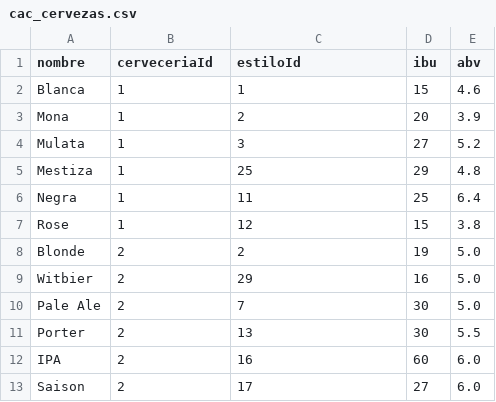
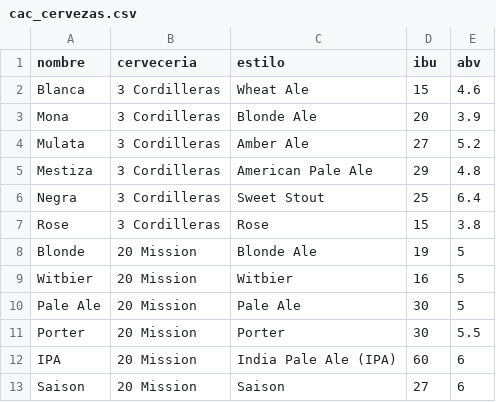
Before and after one commit to jdrodas/CervezasArtesanalesColombia, a CSV file: datos/cac_cervezas.csv, drawn as a sheet.

Commit message:
ajuste en modelo de datos relacionado con el envasado. Ajustes en archivos de carga para las tablas de búsqueda

```diff
--- a/datos/cac_cervezas.csv
+++ b/datos/cac_cervezas.csv
@@ -1,13 +1,13 @@
-nombre;cerveceriaId;estiloId;ibu;abv
-Blanca;1;1;15;4.6
-Mona;1;2;20;3.9
-Mulata;1;3;27;5.2
-Mestiza;1;25;29;4.8
-Negra;1;11;25;6.4
-Rose;1;12;15;3.8
-Blonde;2;2;19;5.0
-Witbier;2;29;16;5.0
-Pale Ale;2;7;30;5.0
-Porter;2;13;30;5.5
-IPA;2;16;60;6.0
-Saison;2;17;27;6.0
+nombre;cerveceria;estilo;ibu;abv
+Blanca;3 Cordilleras;Wheat Ale;15;4.6
+Mona;3 Cordilleras;Blonde Ale;20;3.9
+Mulata;3 Cordilleras;Amber Ale;27;5.2
+Mestiza;3 Cordilleras;American Pale Ale;29;4.8
+Negra;3 Cordilleras;Sweet Stout;25;6.4
+Rose;3 Cordilleras;Rose;15;3.8
+Blonde;20 Mission;Blonde Ale;19;5
+Witbier;20 Mission;Witbier;16;5
+Pale Ale;20 Mission;Pale Ale;30;5
+Porter;20 Mission;Porter;30;5.5
+IPA;20 Mission;India Pale Ale (IPA);60;6
+Saison;20 Mission;Saison;27;6
```
Also changed, not shown: datos/cac_estilos.csv, 8 other files.
